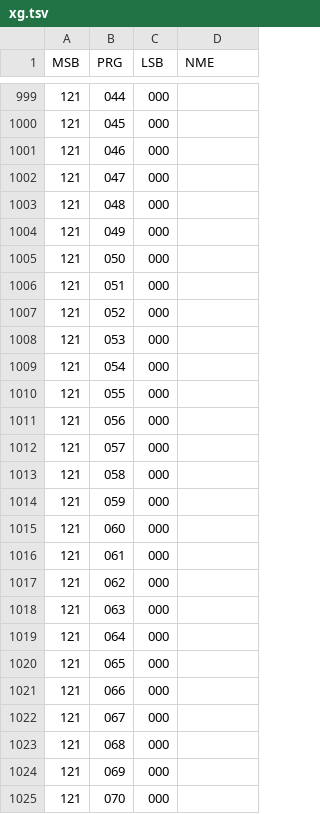
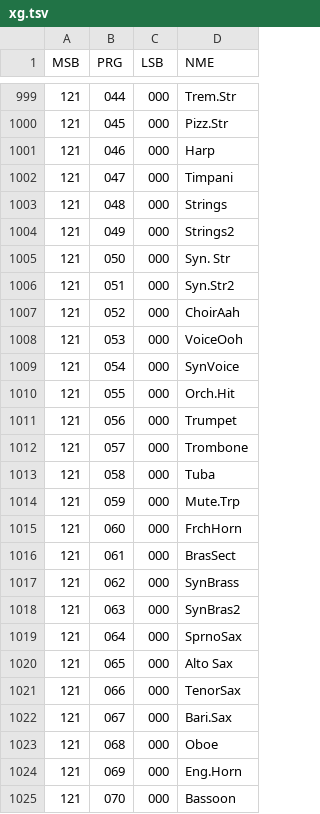
Before and after one commit to ltgcgo/octavia, a TSV file: data/bank/xg.tsv, drawn as a sheet; only a part is shown, gaps mark what is left out; the diff covers the shown part only.

```diff
--- a/data/bank/xg.tsv
+++ b/data/bank/xg.tsv
@@ -999,27 +999,27 @@ MSB	PRG	LSB	NME
-121	044	000	
-121	045	000	
-121	046	000	
-121	047	000	
-121	048	000	
-121	049	000	
-121	050	000	
-121	051	000	
-121	052	000	
-121	053	000	
-121	054	000	
-121	055	000	
-121	056	000	
-121	057	000	
-121	058	000	
-121	059	000	
-121	060	000	
-121	061	000	
-121	062	000	
-121	063	000	
-121	064	000	
-121	065	000	
-121	066	000	
-121	067	000	
-121	068	000	
-121	069	000	
-121	070	000	
+121	044	000	Trem.Str
+121	045	000	Pizz.Str
+121	046	000	Harp
+121	047	000	Timpani
+121	048	000	Strings
+121	049	000	Strings2
+121	050	000	Syn. Str
+121	051	000	Syn.Str2
+121	052	000	ChoirAah
+121	053	000	VoiceOoh
+121	054	000	SynVoice
+121	055	000	Orch.Hit
+121	056	000	Trumpet
+121	057	000	Trombone
+121	058	000	Tuba
+121	059	000	Mute.Trp
+121	060	000	FrchHorn
+121	061	000	BrasSect
+121	062	000	SynBrass
+121	063	000	SynBras2
+121	064	000	SprnoSax
+121	065	000	Alto Sax
+121	066	000	TenorSax
+121	067	000	Bari.Sax
+121	068	000	Oboe
+121	069	000	Eng.Horn
+121	070	000	Bassoon
```
Also changed, not shown: 84 edited cells elsewhere in this file, 1 other file.
